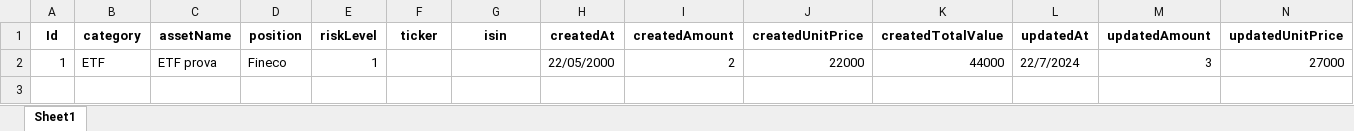
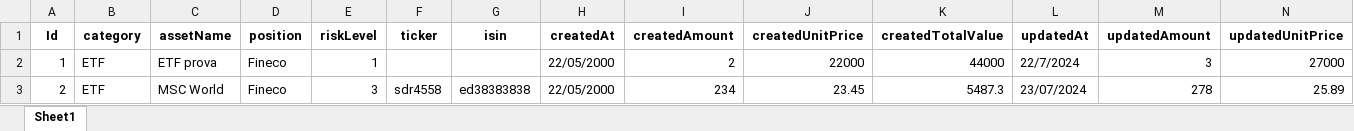
Before and after one commit to Aleandr0/GAB_AssetMind, an Excel workbook: portfolio_data.xlsx, sheet Sheet1, drawn as a sheet; only a part is shown; values as stored, in another font and other column widths than the file's, no borders; rows hold the shown columns only; the diff names each change by its address in the sheet, - before the commit and + after, or states it on an @@ line.

```diff
--- a/portfolio_data.xlsx (sheet Sheet1)
+++ b/portfolio_data.xlsx (sheet Sheet1)
+row 3: 2 | ETF | MSC World | Fineco | 3 | sdr4558 | ed38383838 | 22/05/2000 | 234 | 23.45 | 5487.3 | 23/07/2024 | 278 | 25.89
```
Also changed, not shown: 3 other files.
